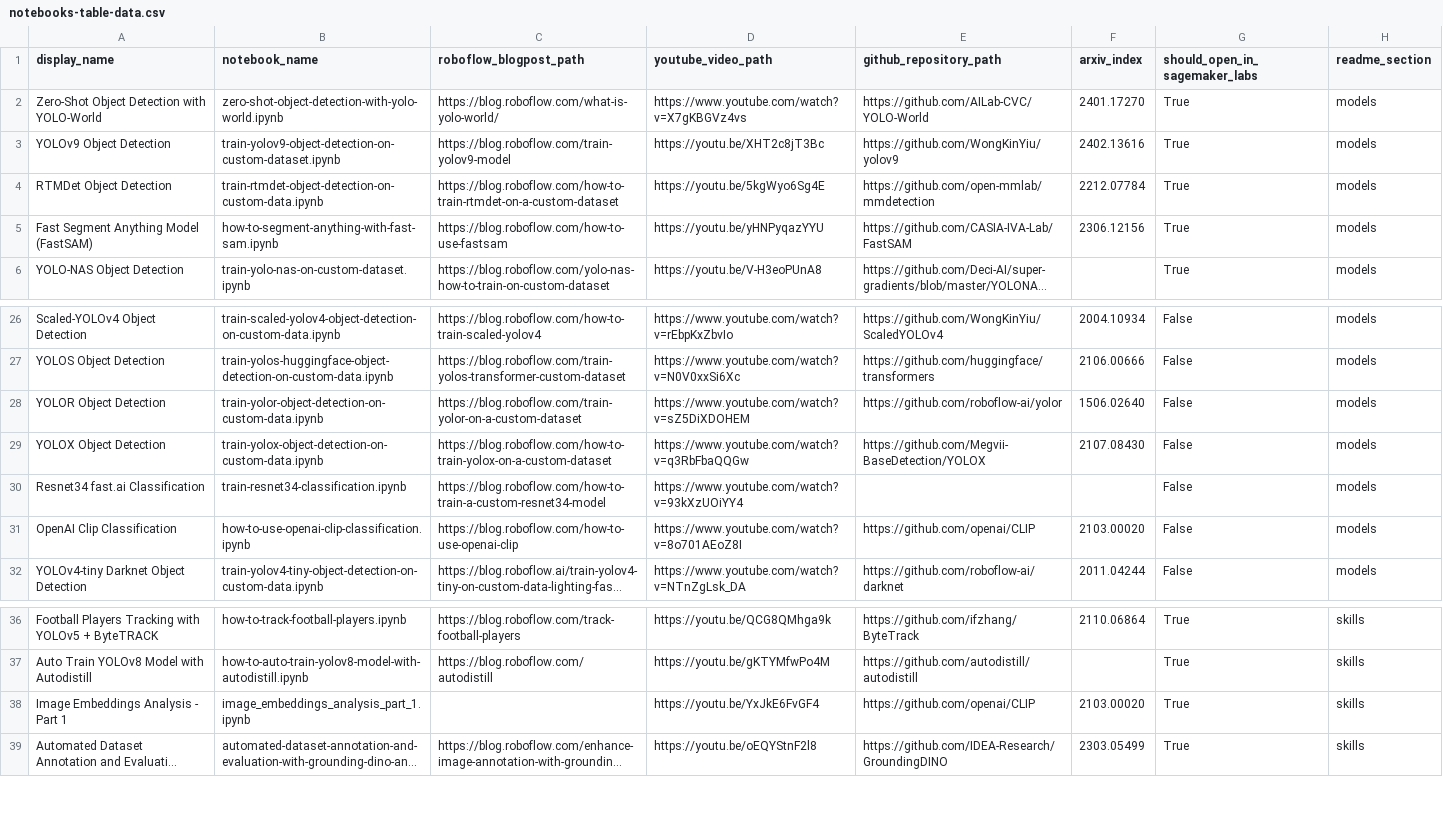
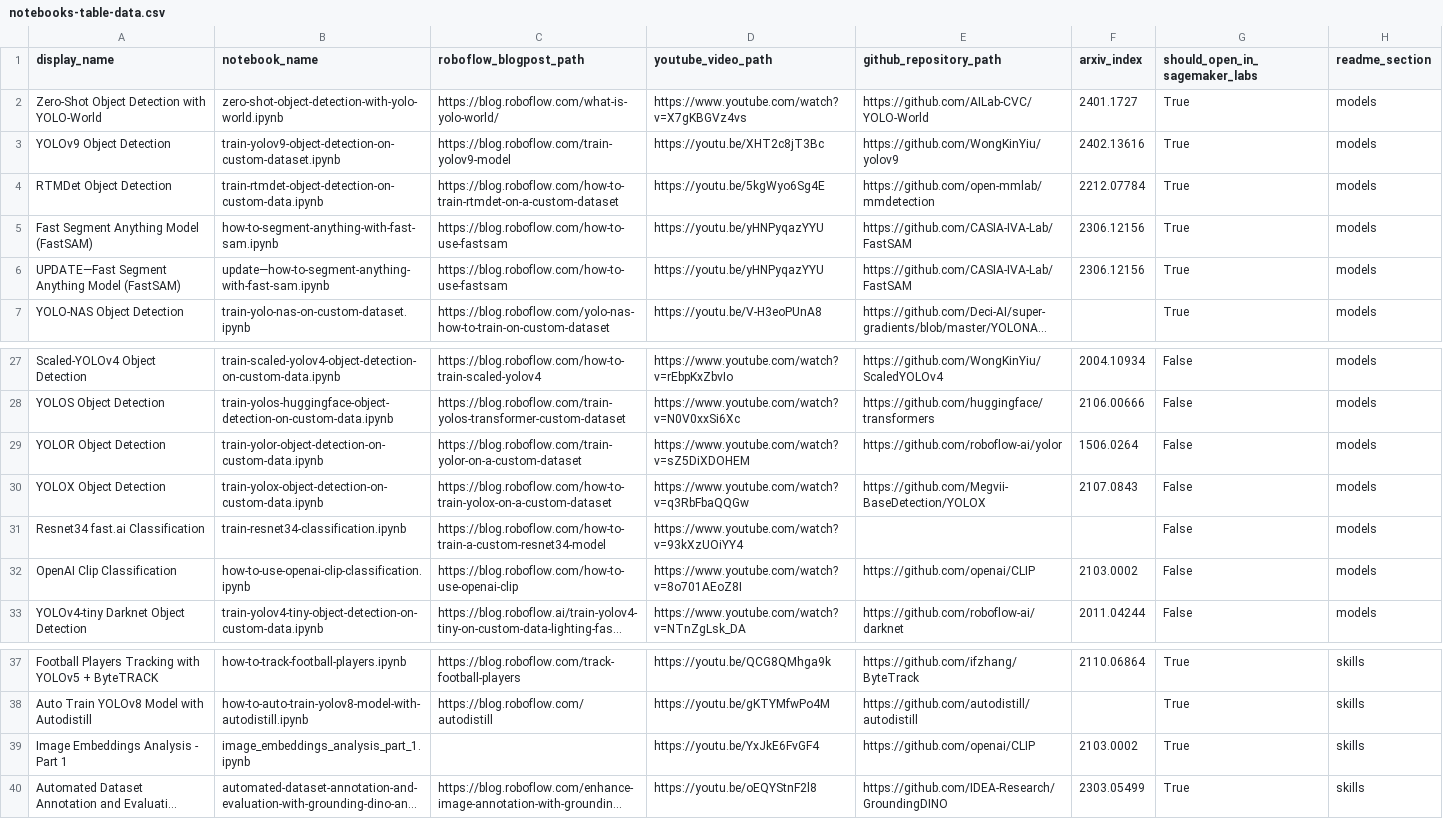
Before and after one commit to roboflow/notebooks, a CSV file: automation/notebooks-table-data.csv, drawn as a sheet; only a part is shown, gaps mark what is left out; long unchanged cells end in …; addresses are those after the commit; the diff names each change by its address in the sheet, - before the commit and + after, or states it on an @@ line.

Commit message:
added update--how-to-segment-anything-with-fast-sam.ipynb

```diff
--- a/automation/notebooks-table-data.csv
+++ b/automation/notebooks-table-data.csv
-F2 (arxiv_index): 2401.17270
+F2 (arxiv_index): 2401.1727
+row 6: UPDATE—Fast Segment Anything Model (FastSAM) | update—how-to-segment-anything-with-fast-sam.ipynb | https://blog.roboflow.com/how-to-use-fastsam | https://youtu.be/yHNPyqazYYU | https://github.com/CASIA-IVA-Lab/FastSAM | 2306.12156 | True | models
-F29 (arxiv_index): 1506.02640
+F29 (arxiv_index): 1506.0264
-F30 (arxiv_index): 2107.08430
+F30 (arxiv_index): 2107.0843
-F32 (arxiv_index): 2103.00020
+F32 (arxiv_index): 2103.0002
-F39 (arxiv_index): 2103.00020
+F39 (arxiv_index): 2103.0002
```
Also changed, not shown: 1 other file.
